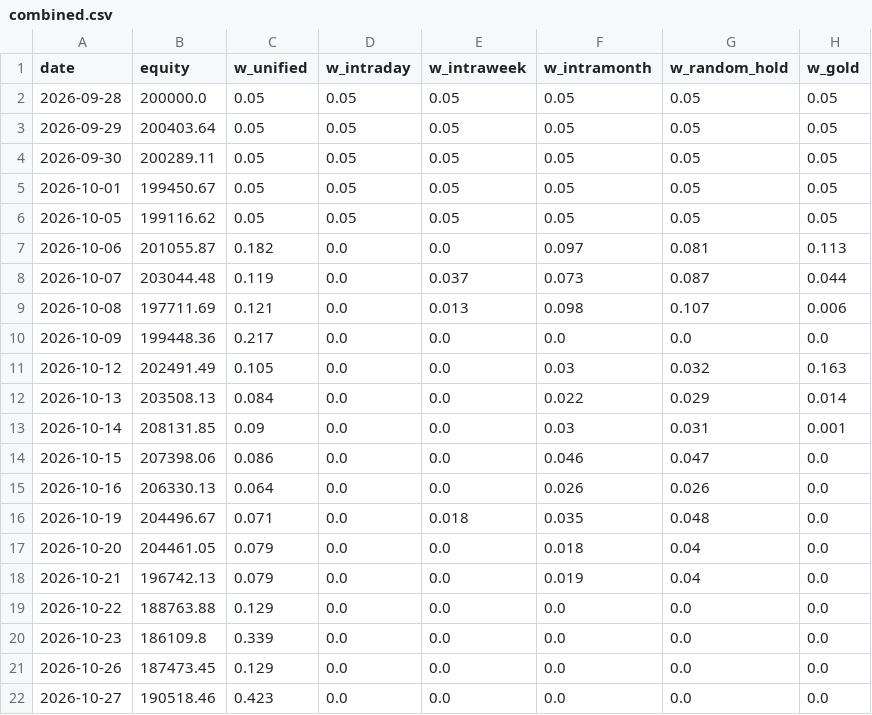
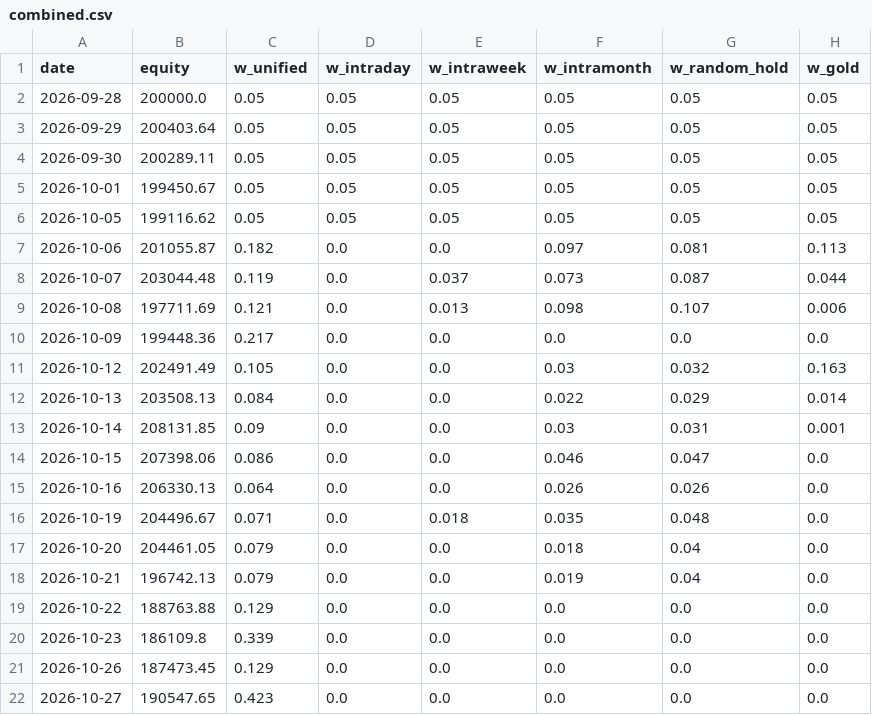
Before and after one commit to Raxen-mvg/SnakeTrader, a CSV file: state/combined.csv, drawn as a sheet; only a part is shown; the diff names each change by its address in the sheet, - before the commit and + after, or states it on an @@ line.

Commit message:
tick 2026-10-27 10:40

```diff
--- a/state/combined.csv
+++ b/state/combined.csv
-B22 (equity): 190518.46
+B22 (equity): 190547.65
```
Also changed, not shown: state/daily_profit.csv, 5 other files.
